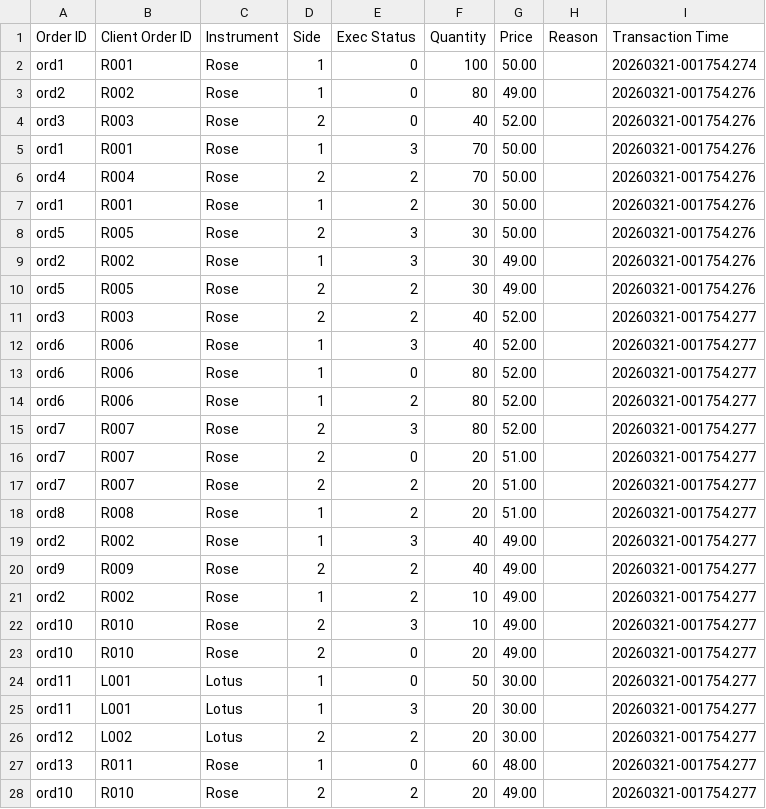
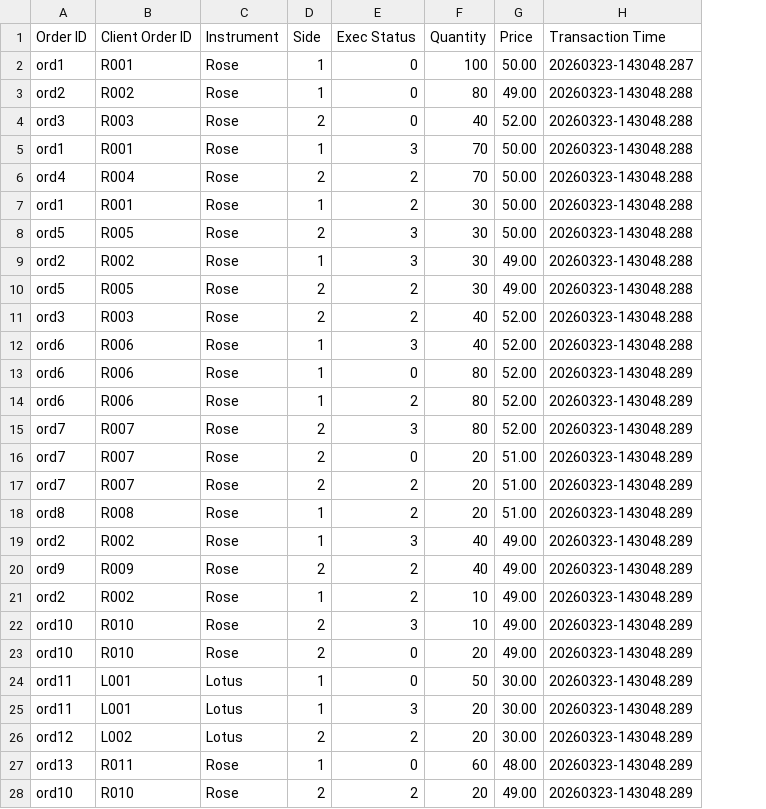
Before and after one commit to HimathX/LSEG-cpp-bootcamp, a CSV file: execution_rep_1.csv, drawn as a sheet; only a part is shown; removed rows and columns are numbered as before the commit, all else as after; the diff covers the shown part only; the diff names each change by its address in the sheet, - before the commit and + after, or states it on an @@ line.

```diff
--- a/execution_rep_1.csv
+++ b/execution_rep_1.csv
-column H (Reason), empty
-H2 (Transaction Time): 20260321-001754.274
+H2 (Transaction Time): 20260323-143048.287
-H3:H10 (Transaction Time): 20260321-001754.276
+H3:H10 (Transaction Time): 20260323-143048.288
-H11:H12 (Transaction Time): 20260321-001754.277
+H11:H12 (Transaction Time): 20260323-143048.288
-H13:H28 (Transaction Time): 20260321-001754.277
+H13:H28 (Transaction Time): 20260323-143048.289
```
Also changed, not shown: 14 edited cells elsewhere in this file, execution_rep_6.csv, 8 other files.
